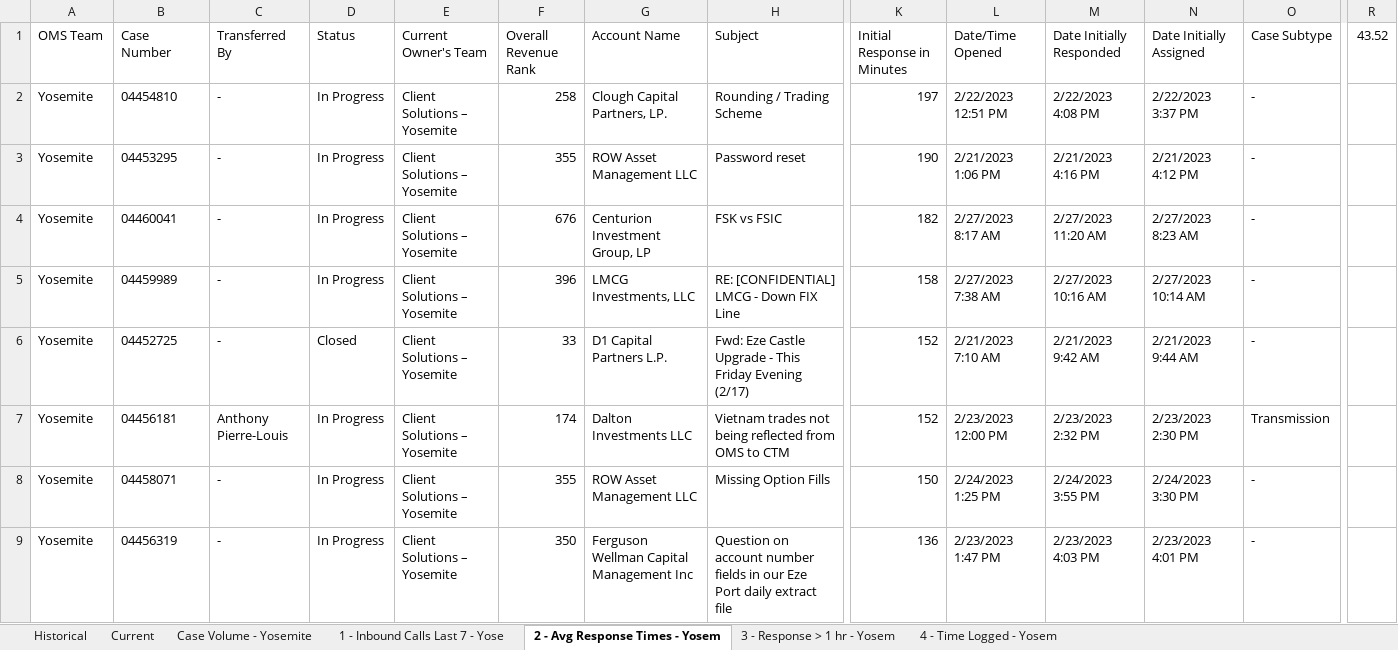
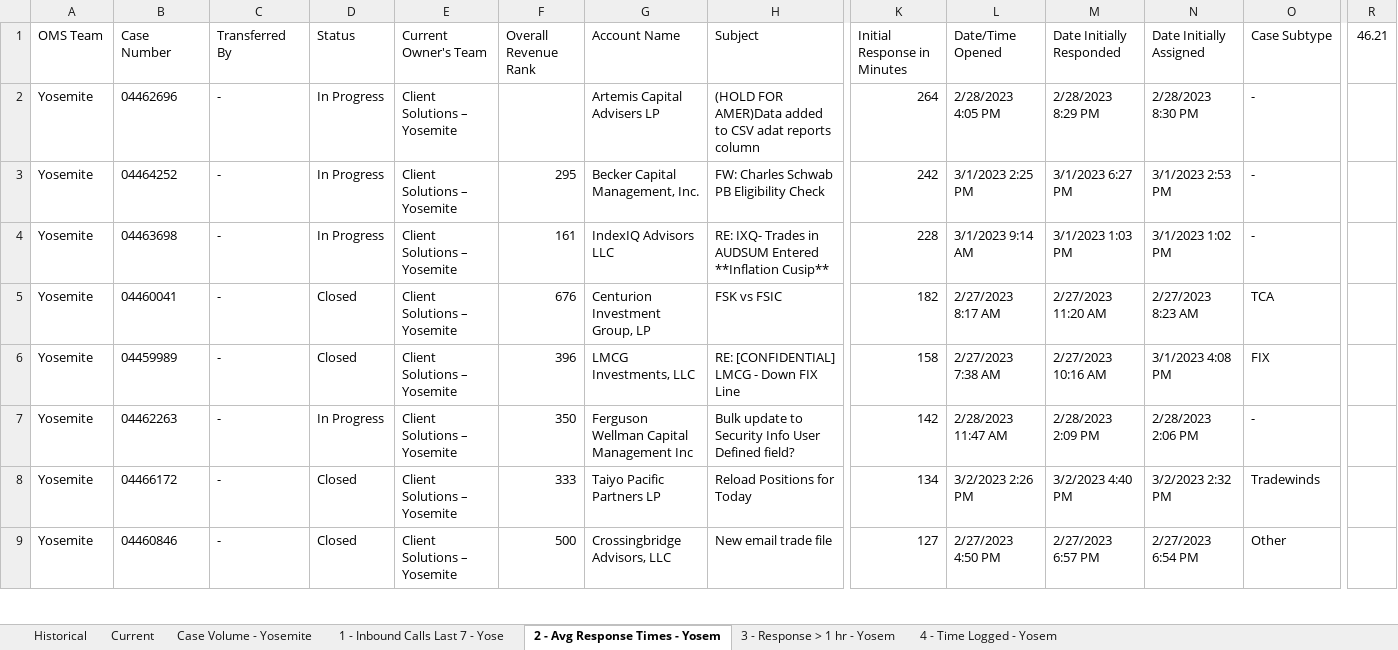
Before and after one commit to TeamYosem/prod, an Excel workbook: src/assets/Dashboard.xlsm, sheet 2 - Avg Response Times - Yosem, drawn as a sheet; only a part is shown, gaps mark what is left out; values as stored, in another font and other column widths than the file's, no borders; table styles not drawn; removed rows and columns are numbered as before the commit, all else as after; rows hold the shown columns only; the diff covers the shown part only; the diff names each change by its address in the sheet, - before the commit and + after, or states it on an @@ line.

Commit message:
New data

```diff
--- a/src/assets/Dashboard.xlsm (sheet 2 - Avg Response Times - Yosem)
+++ b/src/assets/Dashboard.xlsm (sheet 2 - Avg Response Times - Yosem)
-R1: 43.52
+R1: 46.21
-B2 (Case Number): 04454810
+B2 (Case Number): 04462696
-F2 (Overall Revenue Rank): 258
+F2 (Overall Revenue Rank): (empty)
-G2 (Account Name): Clough Capital Partners, LP.
+G2 (Account Name): Artemis Capital Advisers LP
-H2 (Subject): Rounding / Trading Scheme
+H2 (Subject): (HOLD FOR AMER)Data added to CSV adat reports column
-K2 (Initial Response in Minutes): 197
+K2 (Initial Response in Minutes): 264
-L2 (Date/Time Opened): 2/22/2023 12:51 PM
+L2 (Date/Time Opened): 2/28/2023 4:05 PM
-M2 (Date Initially Responded): 2/22/2023 4:08 PM
+M2 (Date Initially Responded): 2/28/2023 8:29 PM
-N2 (Date Initially Assigned): 2/22/2023 3:37 PM
+N2 (Date Initially Assigned): 2/28/2023 8:30 PM
-B3 (Case Number): 04453295
+B3 (Case Number): 04464252
-F3 (Overall Revenue Rank): 355
+F3 (Overall Revenue Rank): 295
-G3 (Account Name): ROW Asset Management LLC
+G3 (Account Name): Becker Capital Management, Inc.
-H3 (Subject): Password reset
+H3 (Subject): FW: Charles Schwab PB Eligibility Check
-K3 (Initial Response in Minutes): 190
+K3 (Initial Response in Minutes): 242
-L3 (Date/Time Opened): 2/21/2023 1:06 PM
+L3 (Date/Time Opened): 3/1/2023 2:25 PM
-M3 (Date Initially Responded): 2/21/2023 4:16 PM
+M3 (Date Initially Responded): 3/1/2023 6:27 PM
-N3 (Date Initially Assigned): 2/21/2023 4:12 PM
+N3 (Date Initially Assigned): 3/1/2023 2:53 PM
+row 4: Yosemite | 04463698 | - | In Progress | Client Solutions – Yosemite | 161 | IndexIQ Advisors LLC | RE: IXQ- Trades in AUDSUM Entered **Inflation Cusip** | 228 | 3/1/2023 9:14 AM | 3/1/2023 1:03 PM | 3/1/2023 1:02 PM | -
-D5:D6 (Status): In Progress
+D5:D6 (Status): Closed
-O5 (Case Subtype): -
+O5 (Case Subtype): TCA
-N6 (Date Initially Assigned): 2/27/2023 10:14 AM
+N6 (Date Initially Assigned): 3/1/2023 4:08 PM
-O6 (Case Subtype): -
+O6 (Case Subtype): FIX
-row 6: Yosemite | 04452725 | - | Closed | Client Solutions – Yosemite | 33 | D1 Capital Partners L.P. | Fwd: Eze Castle Upgrade - This Friday Evening (2/17) | 152 | 2/21/2023 7:10 AM | 2/21/2023 9:42 AM | 2/21/2023 9:44 AM | -
-row 7: Yosemite | 04456181 | Anthony Pierre-Louis | In Progress | Client Solutions – Yosemite | 174 | Dalton Investments LLC | Vietnam trades not being reflected from OMS to CTM | 152 | 2/23/2023 12:00 PM | 2/23/2023 2:32 PM | 2/23/2023 2:30 PM | Transmission
-row 8: Yosemite | 04458071 | - | In Progress | Client Solutions – Yosemite | 355 | ROW Asset Management LLC | Missing Option Fills | 150 | 2/24/2023 1:25 PM | 2/24/2023 3:55 PM | 2/24/2023 3:30 PM | -
-B7 (Case Number): 04456319
+B7 (Case Number): 04462263
-H7 (Subject): Question on account number fields in our Eze Port daily extract file
+H7 (Subject): Bulk update to Security Info User Defined field?
-K7 (Initial Response in Minutes): 136
+K7 (Initial Response in Minutes): 142
-L7 (Date/Time Opened): 2/23/2023 1:47 PM
+L7 (Date/Time Opened): 2/28/2023 11:47 AM
-M7 (Date Initially Responded): 2/23/2023 4:03 PM
+M7 (Date Initially Responded): 2/28/2023 2:09 PM
-N7 (Date Initially Assigned): 2/23/2023 4:01 PM
+N7 (Date Initially Assigned): 2/28/2023 2:06 PM
+row 8: Yosemite | 04466172 | - | Closed | Client Solutions – Yosemite | 333 | Taiyo Pacific Partners LP | Reload Positions for Today | 134 | 3/2/2023 2:26 PM | 3/2/2023 4:40 PM | 3/2/2023 2:32 PM | Tradewinds
+row 9: Yosemite | 04460846 | - | Closed | Client Solutions – Yosemite | 500 | Crossingbridge Advisors, LLC | New email trade file | 127 | 2/27/2023 4:50 PM | 2/27/2023 6:57 PM | 2/27/2023 6:54 PM | Other
```
Also changed, not shown: 27 added rows, 31 removed rows and 331 edited cells elsewhere in this sheet, sheet 4 - Time Logged - Yosem, sheet Case Volume - Yosemite, sheet 1 - Inbound Calls Last 7 - Yose, sheet 3 - Response > 1 hr - Yosem, sheet Current, sheet Historical, hidden cells.
